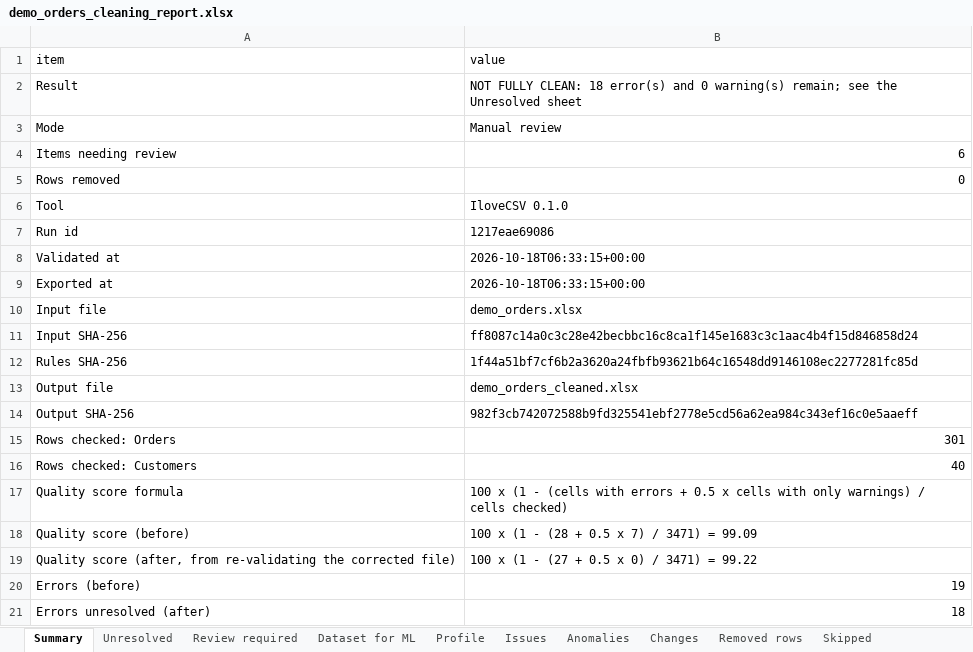
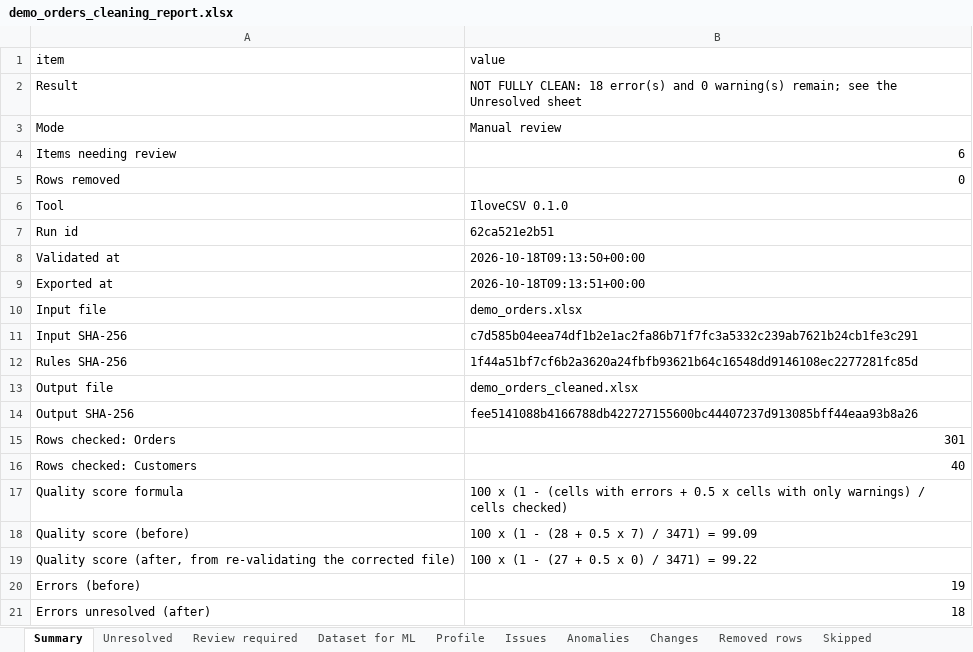
Before and after one commit to Gaurang2904/IloveCSV, an Excel workbook: reports/demo/demo_orders_cleaning_report.xlsx, sheet Summary, drawn as a sheet; only a part is shown; values as stored, in another font and other column widths than the file's, no borders; the diff names each change by its address in the sheet, - before the commit and + after, or states it on an @@ line.

```diff
--- a/reports/demo/demo_orders_cleaning_report.xlsx (sheet Summary)
+++ b/reports/demo/demo_orders_cleaning_report.xlsx (sheet Summary)
-B7 (value): 1217eae69086
+B7 (value): 62ca521e2b51
-B8 (value): 2026-10-18T06:33:15+00:00
+B8 (value): 2026-10-18T09:13:50+00:00
-B9 (value): 2026-10-18T06:33:15+00:00
+B9 (value): 2026-10-18T09:13:51+00:00
-B11 (value): ff8087c14a0c3c28e42becbbc16c8ca1f145e1683c3c1aac4b4f15d846858d24
+B11 (value): c7d585b04eea74df1b2e1ac2fa86b71f7fc3a5332c239ab7621b24cb1fe3c291
-B14 (value): 982f3cb742072588b9fd325541ebf2778e5cd56a62ea984c343ef16c0e5aaeff
+B14 (value): fee5141088b4166788db422727155600bc44407237d913085bff44eaa93b8a26
```
Also changed, not shown: sheet Dataset for ML, sheet Changes, sheet Skipped, examples/churn_demo.xlsx, examples/demo_orders.xlsx, 29 other files.
